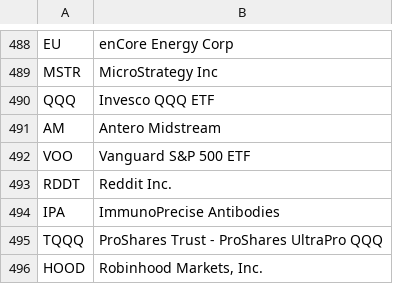
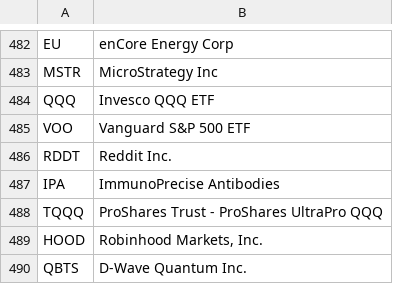
Before and after one commit to huntermailloux/Sentiment-Analysis-WSB, a CSV file: symbols.csv, drawn as a sheet; only a part is shown, gaps mark what is left out; the shorter side is filled out with more unchanged rows; the diff covers the shown part only.

```diff
--- a/symbols.csv
+++ b/symbols.csv
@@ -490,3 +484,2 @@ MSTR,MicroStrategy Inc
 QQQ,Invesco QQQ ETF
-AM,Antero Midstream
 VOO,Vanguard S&P 500 ETF
```
Also changed, not shown: 6 removed rows elsewhere in this file, 1 other file.
